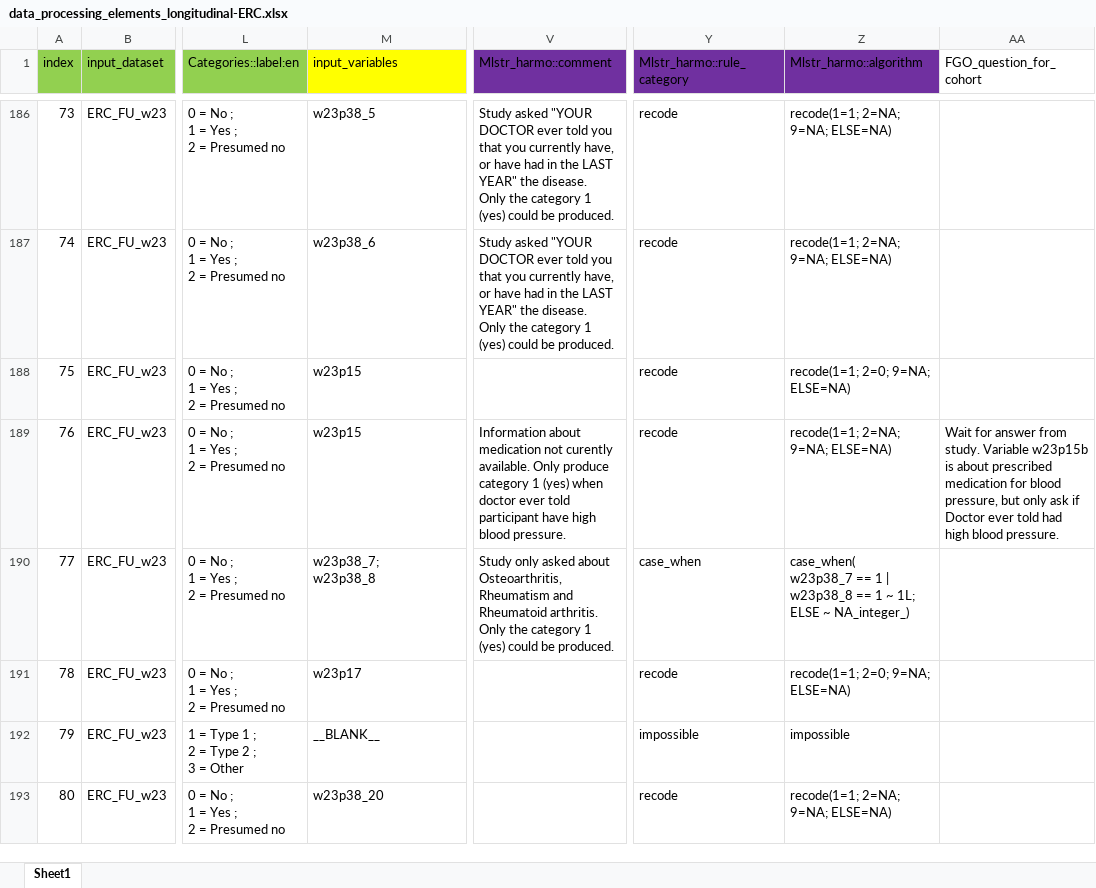
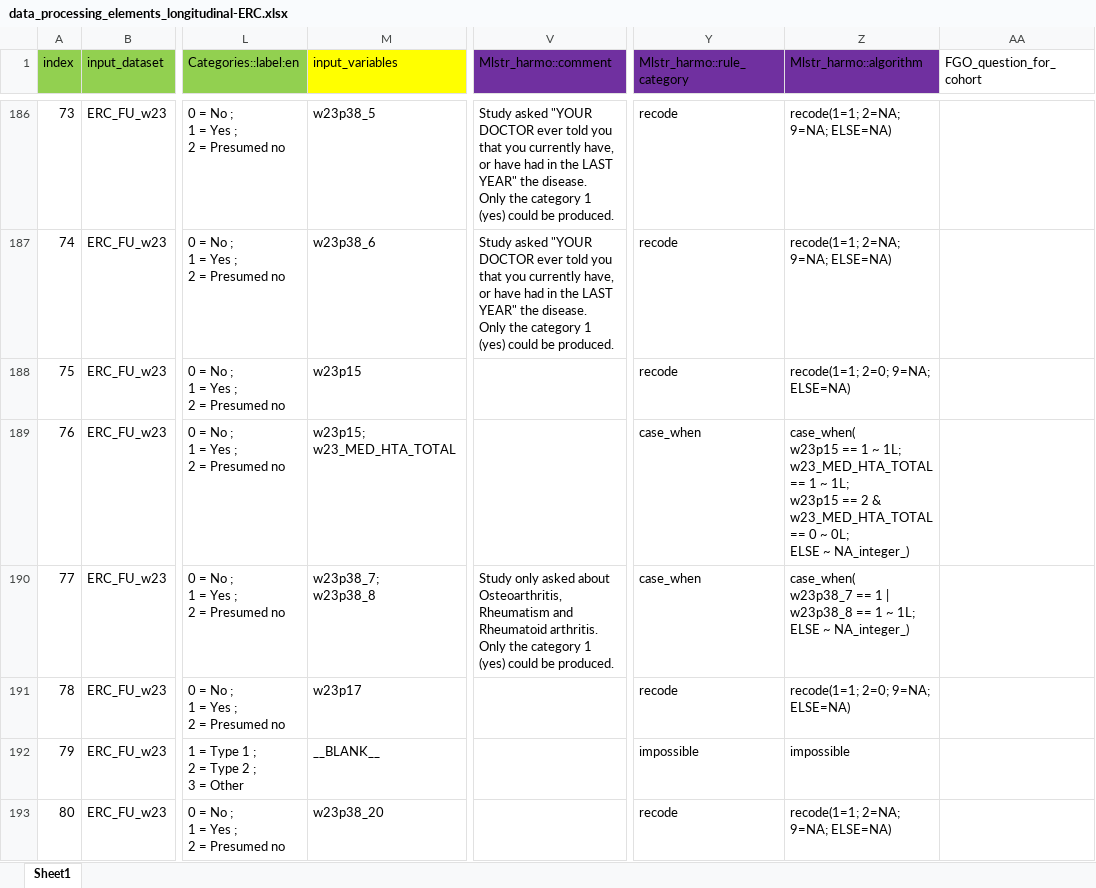
Before and after one commit to maelstrom-research/harmonization_ProPASS, an Excel workbook: longitudinal/data_processing_elements_longitudinal-ERC.xlsx, sheet Sheet1, drawn as a sheet; only a part is shown, gaps mark what is left out; values as stored, in another font and other column widths than the file's, no borders; ↵ is a line break in a cell; the diff covers the shown part only; the diff names each change by its address in the sheet, - before the commit and + after, or states it on an @@ line.

Commit message:
Update ENRICA longitudinal
Diet and medications

```diff
--- a/longitudinal/data_processing_elements_longitudinal-ERC.xlsx (sheet Sheet1)
+++ b/longitudinal/data_processing_elements_longitudinal-ERC.xlsx (sheet Sheet1)
-M189 (input_variables): w23p15
+M189 (input_variables): w23p15; w23_MED_HTA_TOTAL
-V189 (Mlstr_harmo::comment): Information about medication not curently available. Only produce category 1 (yes) when doctor ever told participant have high blood pressure.
+V189 (Mlstr_harmo::comment): (empty)
-Y189 (Mlstr_harmo::rule_category): recode
+Y189 (Mlstr_harmo::rule_category): case_when
-Z189 (Mlstr_harmo::algorithm): recode(1=1; 2=NA; 9=NA; ELSE=NA)
+Z189 (Mlstr_harmo::algorithm): case_when( ↵ w23p15 == 1 ~ 1L; ↵ w23_MED_HTA_TOTAL == 1 ~ 1L; ↵ w23p15 == 2 & w23_MED_HTA_TOTAL == 0 ~ 0L; ↵ ELSE ~ NA_integer_)
-AA189 (FGO_question_for_cohort): Wait for answer from study. Variable w23p15b is about prescribed medication for blood pressure, but only ask if Doctor ever told had high blood pressure.
+AA189 (FGO_question_for_cohort): (empty)
```
Also changed, not shown: 70 edited cells and cell formats elsewhere in this sheet.
